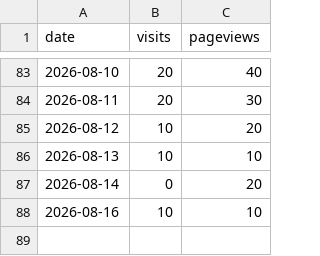
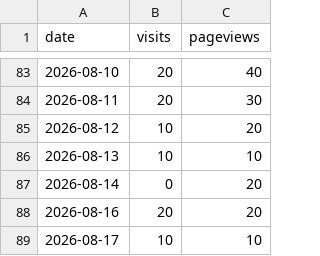
Before and after one commit to drewmerrill/groovelinx-site, a CSV file: analytics-history.csv, drawn as a sheet; only a part is shown, gaps mark what is left out.

```diff
--- a/analytics-history.csv
+++ b/analytics-history.csv
@@ -87,2 +87,3 @@ date,visits,pageviews
 2026-08-14,0,20
-2026-08-16,10,10
+2026-08-16,20,20
+2026-08-17,10,10
```
